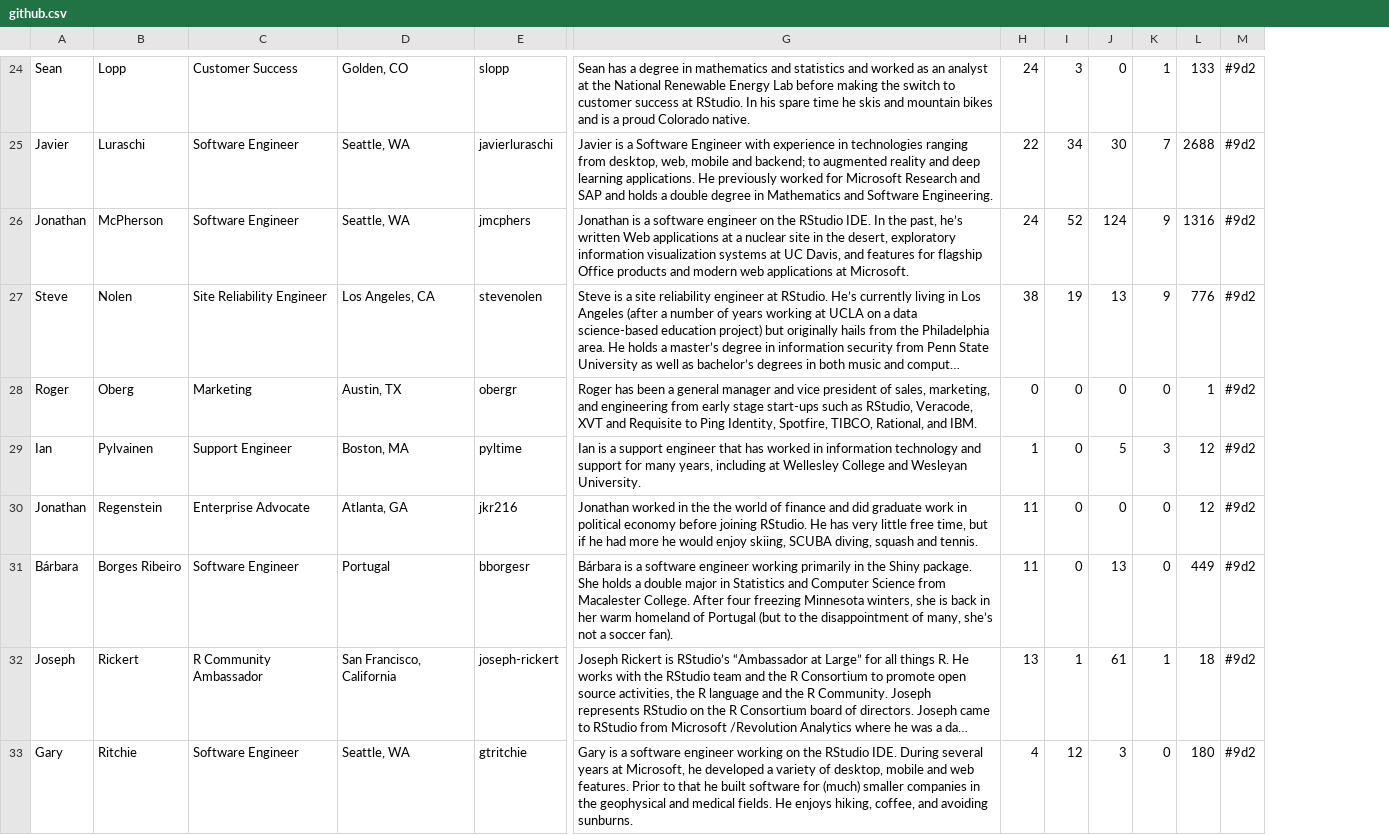
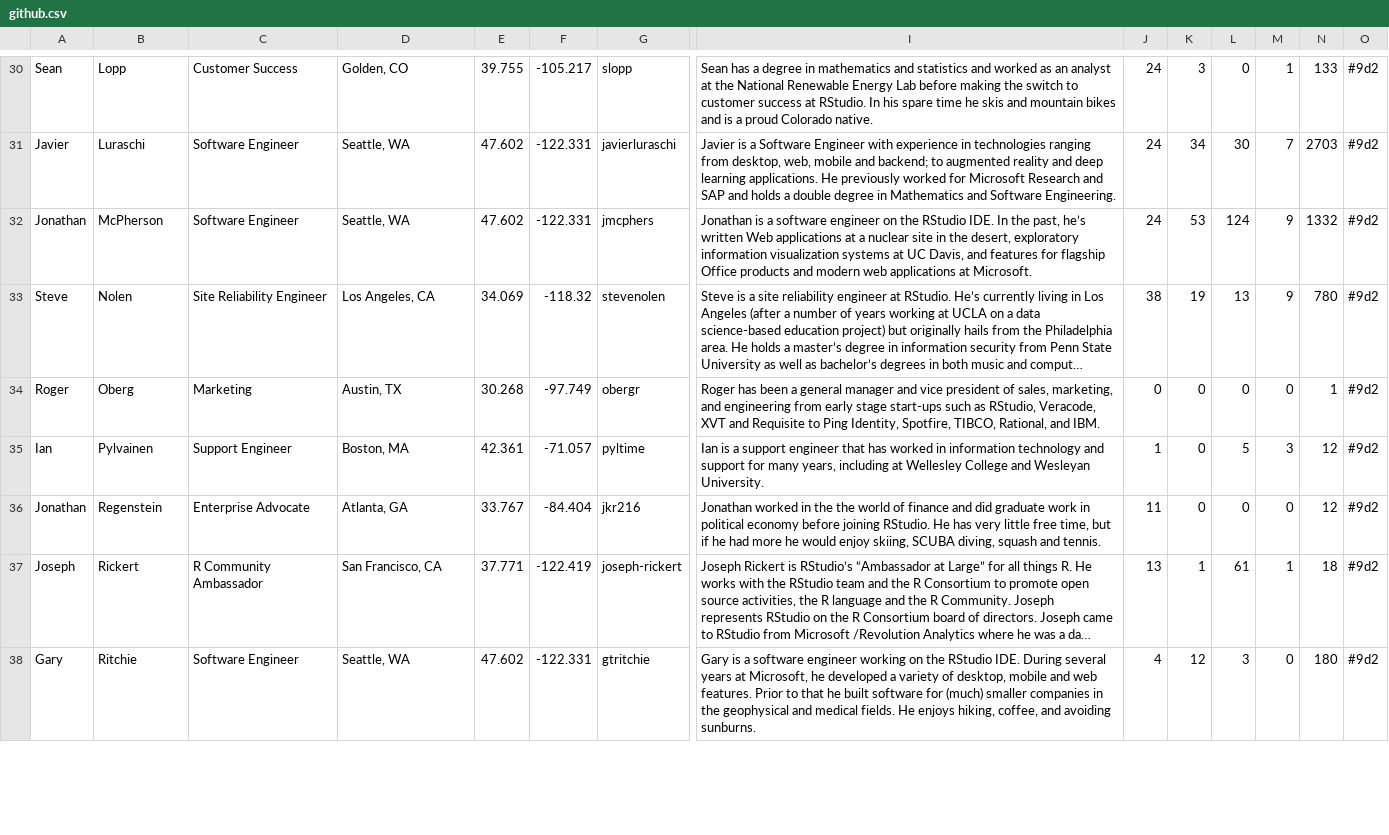
Before and after one commit to bborgesr/employee-dir, a CSV file: www/data/github.csv, drawn as a sheet; only a part is shown, gaps mark what is left out; long unchanged cells end in …; removed rows and columns are numbered as before the commit, all else as after; rows hold the shown columns only; the diff covers the shown part only; the diff names each change by its address in the sheet, - before the commit and + after, or states it on an @@ line.

```diff
--- a/www/data/github.csv
+++ b/www/data/github.csv
+column E, rows 30-38: 39.755 | 47.602 | 47.602 | 34.069 | 30.268 | 42.361 | 33.767 | 37.771 | 47.602
+column F, rows 30-38: -105.217 | -122.331 | -122.331 | -118.32 | -97.749 | -71.057 | -84.404 | -122.419 | -122.331
-J31: 22
+J31: 24
-N31: 2688
+N31: 2703
-K32: 52
+K32: 53
-N32: 1316
+N32: 1332
-N33: 776
+N33: 780
-row 31: Bárbara | Borges Ribeiro | Software Engineer | Portugal | bborgesr | Bárbara is a software engineer working primarily in the Shiny package. She holds a double major in Statistics and Computer Science from Macalester College. After four freezing Minnesota winters, she is back in her warm homeland of Portugal (but to the disappointment of many, she’s not a soccer fan). | 11 | 0 | 13 | 0 | 449 | #9d2
-D37: San Francisco, California
+D37: San Francisco, CA
```
Also changed, not shown: 5 added rows, 1 removed row, 1 moved row and 21 edited cells elsewhere in this file, www/data/rstudio.csv, 10 other files.
